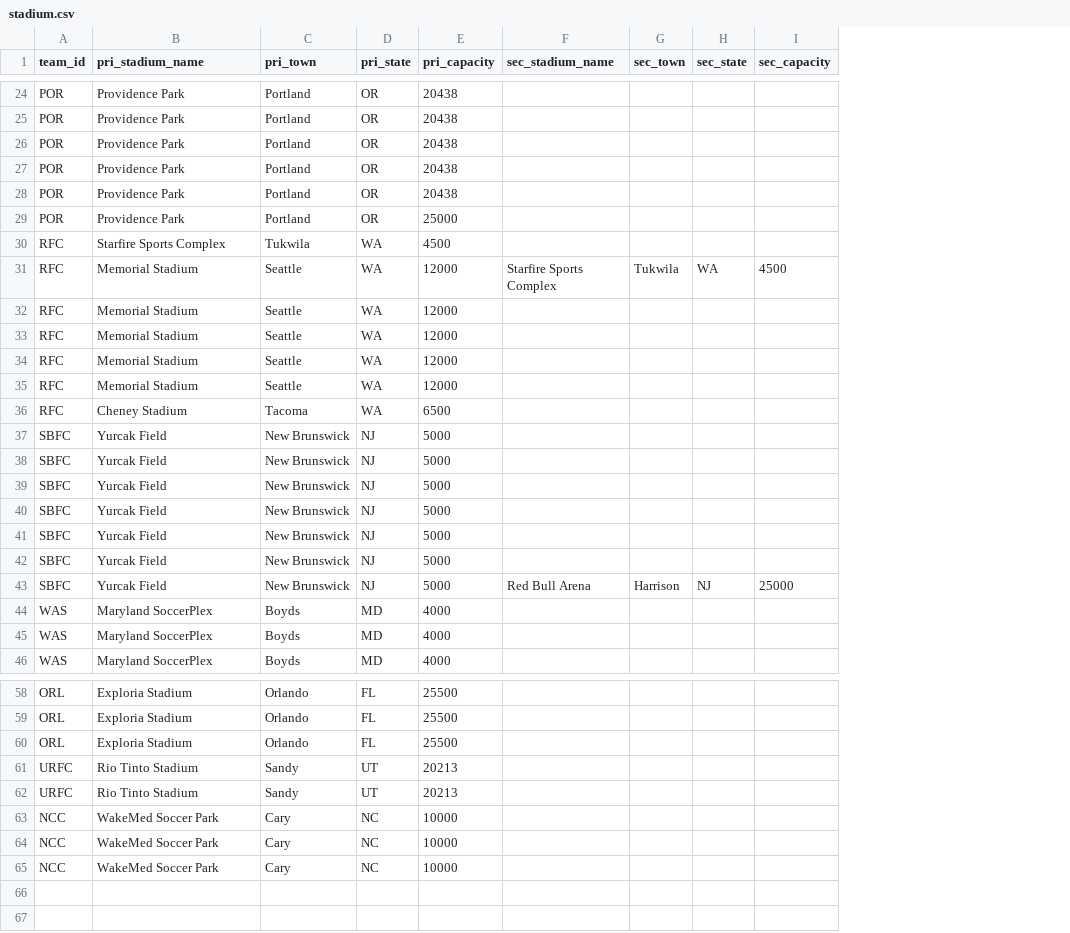
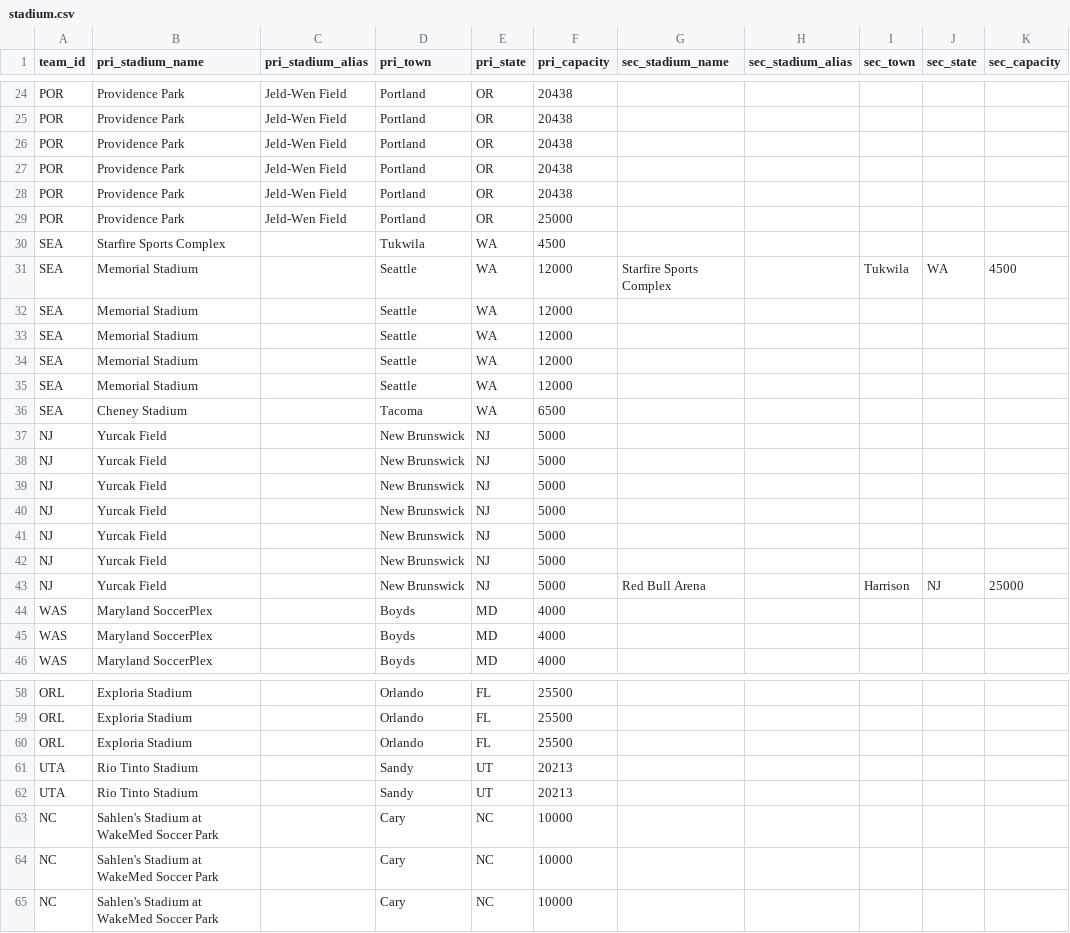
Before and after one commit to adror1/nwslR, a CSV file: data-raw/stadium.csv, drawn as a sheet; only a part is shown, gaps mark what is left out; the diff covers the shown part only; the diff names each change by its address in the sheet, - before the commit and + after, or states it on an @@ line.

```diff
--- a/data-raw/stadium.csv
+++ b/data-raw/stadium.csv
+column C (pri_stadium_alias), rows 24-29: all Jeld-Wen Field
+column H (sec_stadium_alias), empty
-A30:A36 (team_id): RFC
+A30:A36 (team_id): SEA
-A37:A43 (team_id): SBFC
+A37:A43 (team_id): NJ
-A61:A62 (team_id): URFC
+A61:A62 (team_id): UTA
-A63:A65 (team_id): NCC
+A63:A65 (team_id): NC
-B63:B65 (pri_stadium_name): WakeMed Soccer Park
+B63:B65 (pri_stadium_name): Sahlen's Stadium at WakeMed Soccer Park
```
Also changed, not shown: 19 edited cells elsewhere in this file, data-raw/franchise.csv, 1 other file.
